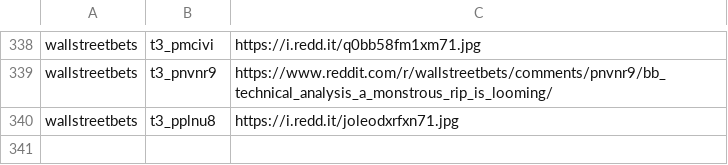
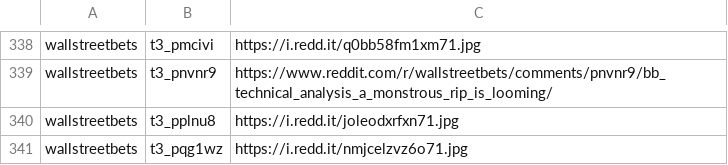
Before and after one commit to dli-invest/finreddit, a CSV file: internal/stocks_sr.csv, drawn as a sheet; only a part is shown, gaps mark what is left out; the diff names each change by its address in the sheet, - before the commit and + after, or states it on an @@ line.

```diff
--- a/internal/stocks_sr.csv
+++ b/internal/stocks_sr.csv
+row 341: wallstreetbets | t3_pqg1wz | https://i.redd.it/nmjcelzvz6o71.jpg
```
